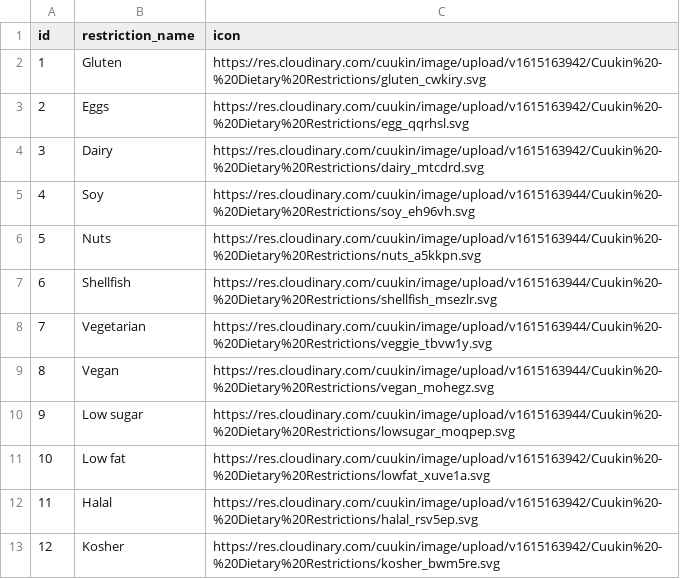
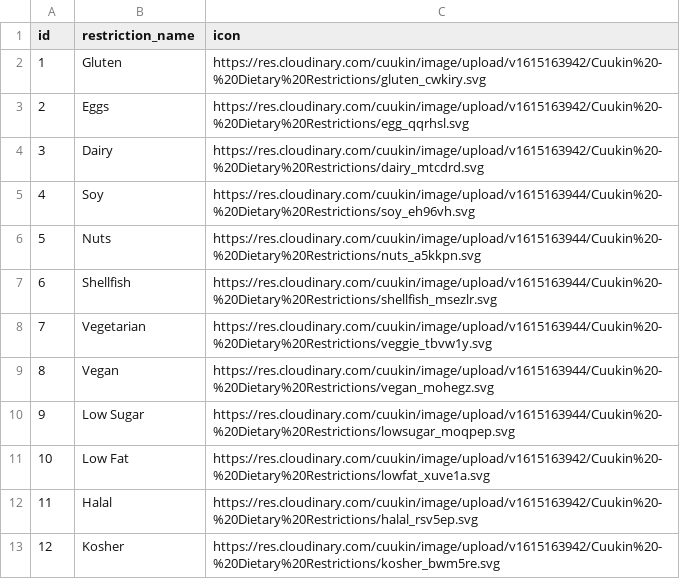
Before and after one commit to Cuukin/cuukin, a CSV file: lib/seeds/dietary_restrictions.csv, drawn as a sheet.

```diff
--- a/lib/seeds/dietary_restrictions.csv
+++ b/lib/seeds/dietary_restrictions.csv
@@ -9,4 +9,4 @@ id,restriction_name,icon
 8,Vegan,https://res.cloudinary.com/cuukin/image/upload/v1615163944/Cuukin%20-%20Dietary%20Restrictions/vegan_mohegz.svg
-9,Low sugar,https://res.cloudinary.com/cuukin/image/upload/v1615163944/Cuukin%20-%20Dietary%20Restrictions/lowsugar_moqpep.svg
-10,Low fat,https://res.cloudinary.com/cuukin/image/upload/v1615163942/Cuukin%20-%20Dietary%20Restrictions/lowfat_xuve1a.svg
+9,Low Sugar,https://res.cloudinary.com/cuukin/image/upload/v1615163944/Cuukin%20-%20Dietary%20Restrictions/lowsugar_moqpep.svg
+10,Low Fat,https://res.cloudinary.com/cuukin/image/upload/v1615163942/Cuukin%20-%20Dietary%20Restrictions/lowfat_xuve1a.svg
 11,Halal,https://res.cloudinary.com/cuukin/image/upload/v1615163942/Cuukin%20-%20Dietary%20Restrictions/halal_rsv5ep.svg
```
Also changed, not shown: lib/seeds/ingredients.csv, lib/seeds/recipe_dietary_restrictions.csv, 12 other files.
